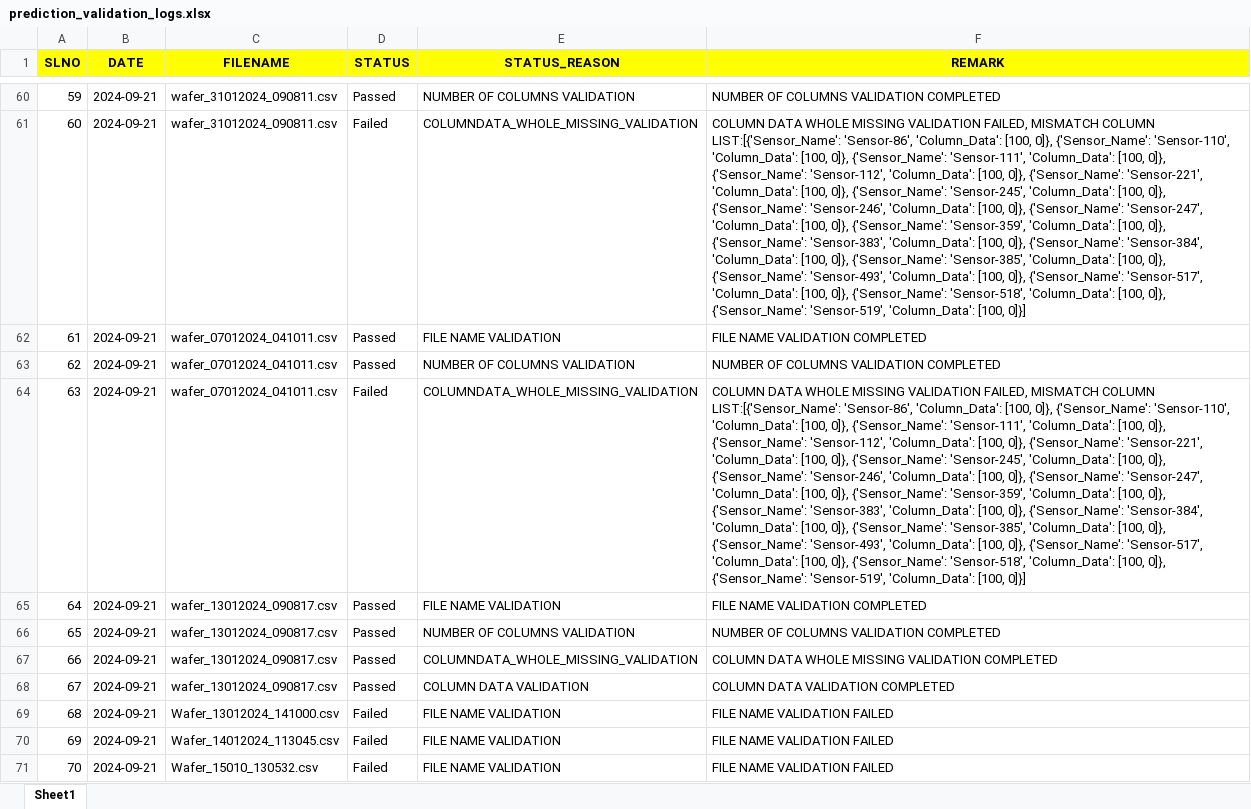
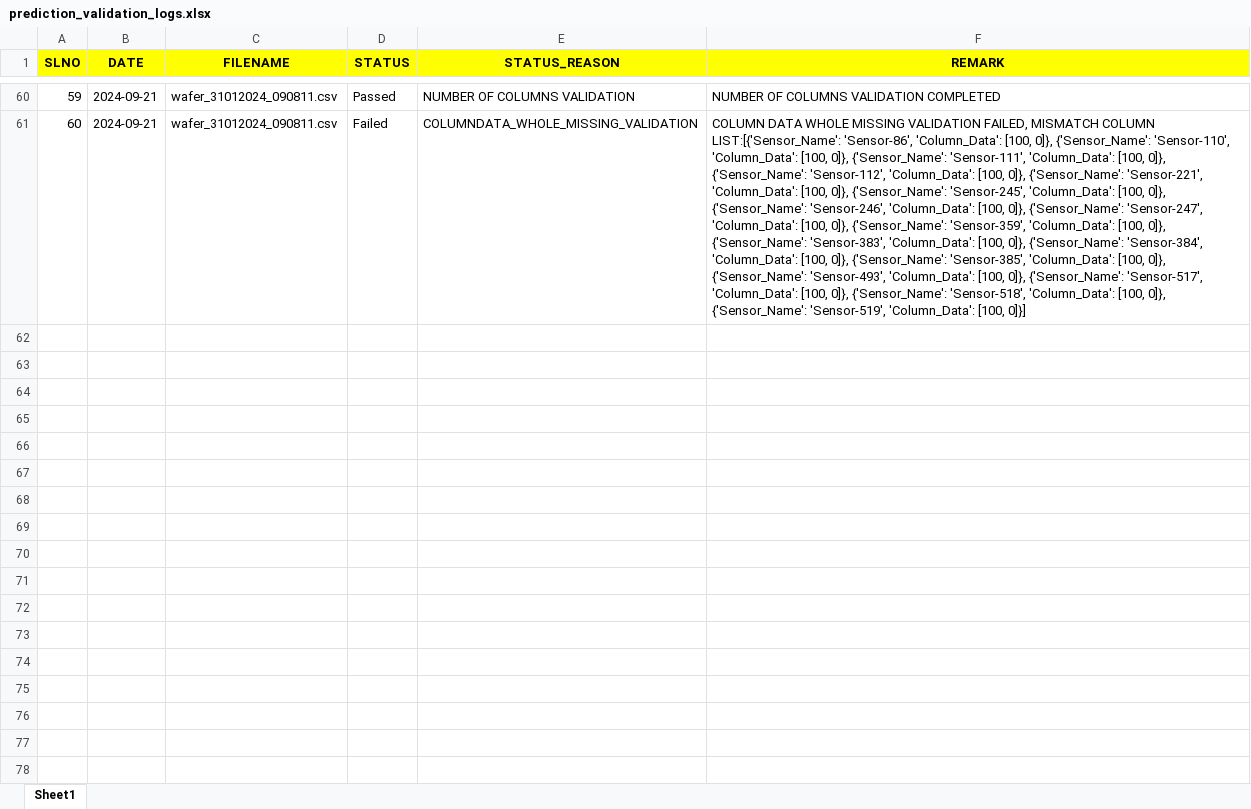
Before and after one commit to Raveenkumar/SENSOR-FAULT-DETECTION, an Excel workbook: data/dashboard_data/prediction_validation_logs.xlsx, sheet Sheet1, drawn as a sheet; only a part is shown, gaps mark what is left out; values as stored, in another font and other column widths than the file's, no borders; the diff covers the shown part only; the diff names each change by its address in the sheet, - before the commit and + after, or states it on an @@ line.

```diff
--- a/data/dashboard_data/prediction_validation_logs.xlsx (sheet Sheet1)
+++ b/data/dashboard_data/prediction_validation_logs.xlsx (sheet Sheet1)
-row 62: 61 | 2024-09-21 | wafer_07012024_041011.csv | Passed | FILE NAME VALIDATION | FILE NAME VALIDATION COMPLETED
-row 63: 62 | 2024-09-21 | wafer_07012024_041011.csv | Passed | NUMBER OF COLUMNS VALIDATION | NUMBER OF COLUMNS VALIDATION COMPLETED
-row 64: 63 | 2024-09-21 | wafer_07012024_041011.csv | Failed | COLUMNDATA_WHOLE_MISSING_VALIDATION | COLUMN DATA WHOLE MISSING VALIDATION FAILED, MISMATCH COLUMN LIST:[{'Sensor_Name': 'Sensor-86', 'Column_Data': [100, 0]}, {'Sensor_Name': 'Sensor-110', 'Column_Data': [100, 0]}, {'Sensor_Name': 'Sensor-111', 'Column_Data': [100, 0]}, {'Sensor_Name': 'Sensor-112', 'Column_Data': [100, 0]}, {'Sensor_Name': 'Sensor-221', 'Column_Data': [100, 0]}, {'Sensor_Name': 'Sensor-245', 'Column_Data': [100, 0]}, {'Sensor_Name': 'Sensor-246', 'Column_Data': [100, 0]}, {'Sensor_Name': 'Sensor-247', 'Column_Data': [100, 0]}, {'Sensor_Name': 'Sensor-359', 'Column_Data': [100, 0]}, {'Sensor_Name': 'Sensor-383', 'Column_Data': [100, 0]}, {'Sensor_Name': 'Sensor-384', 'Column_Data': [100, 0]}, {'Sensor_Name': 'Sensor-385', 'Column_Data': [100, 0]}, {'Sensor_Name': 'Sensor-493', 'Column_Data': [100, 0]}, {'Sensor_Name': 'Sensor-517', 'Column_Data': [100, 0]}, {'Sensor_Name': 'Sensor-518', 'Column_Data': [100, 0]}, {'Sensor_Name': 'Sensor-519', 'Column_Data': [100, 0]}]
-row 65: 64 | 2024-09-21 | wafer_13012024_090817.csv | Passed | FILE NAME VALIDATION | FILE NAME VALIDATION COMPLETED
-row 66: 65 | 2024-09-21 | wafer_13012024_090817.csv | Passed | NUMBER OF COLUMNS VALIDATION | NUMBER OF COLUMNS VALIDATION COMPLETED
-row 67: 66 | 2024-09-21 | wafer_13012024_090817.csv | Passed | COLUMNDATA_WHOLE_MISSING_VALIDATION | COLUMN DATA WHOLE MISSING VALIDATION COMPLETED
-row 68: 67 | 2024-09-21 | wafer_13012024_090817.csv | Passed | COLUMN DATA VALIDATION | COLUMN DATA VALIDATION COMPLETED
-row 69: 68 | 2024-09-21 | Wafer_13012024_141000.csv | Failed | FILE NAME VALIDATION | FILE NAME VALIDATION FAILED
-row 70: 69 | 2024-09-21 | Wafer_14012024_113045.csv | Failed | FILE NAME VALIDATION | FILE NAME VALIDATION FAILED
-row 71: 70 | 2024-09-21 | Wafer_15010_130532.csv | Failed | FILE NAME VALIDATION | FILE NAME VALIDATION FAILED
```
Also changed, not shown: 50 removed rows elsewhere in this sheet, data/prediction_data/predictions.xlsx, 13 other files.
